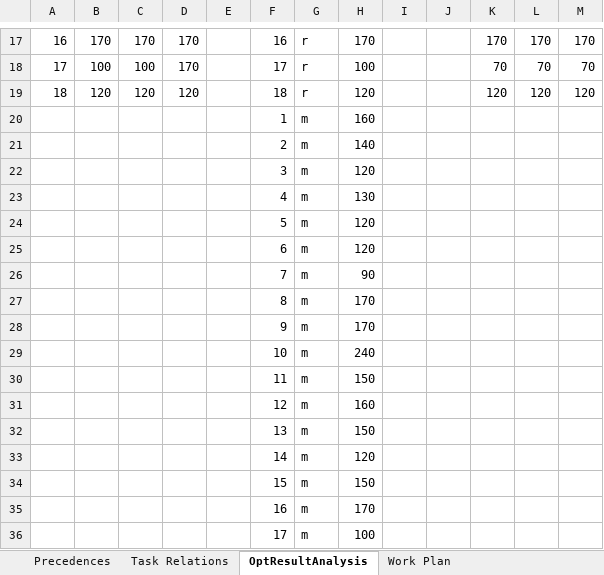
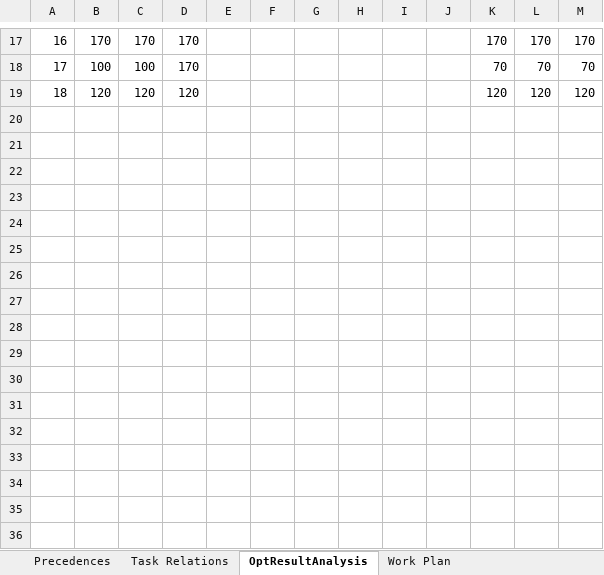
Before and after one commit to ebatiste/MMAL, an Excel workbook: ALLBIKEDATA.xlsx, sheet OptResultAnalysis, drawn as a sheet; only a part is shown, gaps mark what is left out; values as stored, in another font and other column widths than the file's, no borders; the diff covers the shown part only; the diff names each change by its address in the sheet, - before the commit and + after, or states it on an @@ line.

```diff
--- a/ALLBIKEDATA.xlsx (sheet OptResultAnalysis)
+++ b/ALLBIKEDATA.xlsx (sheet OptResultAnalysis)
-F17: 16
+F17: (empty)
-G17:G19: r
+G17:G19: (empty)
-H17: 170
+H17: (empty)
-F18: 17
+F18: (empty)
-H18: 100
+H18: (empty)
-F19: 18
+F19: (empty)
-H19: 120
+H19: (empty)
-row 20:  |  |  |  |  | 1 | m | 160
-row 21:  |  |  |  |  | 2 | m | 140
-row 22:  |  |  |  |  | 3 | m | 120
-row 23:  |  |  |  |  | 4 | m | 130
-row 24:  |  |  |  |  | 5 | m | 120
-row 25:  |  |  |  |  | 6 | m | 120
-row 26:  |  |  |  |  | 7 | m | 90
-row 27:  |  |  |  |  | 8 | m | 170
-row 28:  |  |  |  |  | 9 | m | 170
-row 29:  |  |  |  |  | 10 | m | 240
-row 30:  |  |  |  |  | 11 | m | 150
-row 31:  |  |  |  |  | 12 | m | 160
-row 32:  |  |  |  |  | 13 | m | 150
-row 33:  |  |  |  |  | 14 | m | 120
-row 34:  |  |  |  |  | 15 | m | 150
-row 35:  |  |  |  |  | 16 | m | 170
-row 36:  |  |  |  |  | 17 | m | 100
```
Also changed, not shown: 19 removed rows and 48 edited cells elsewhere in this sheet, 1 other file.
